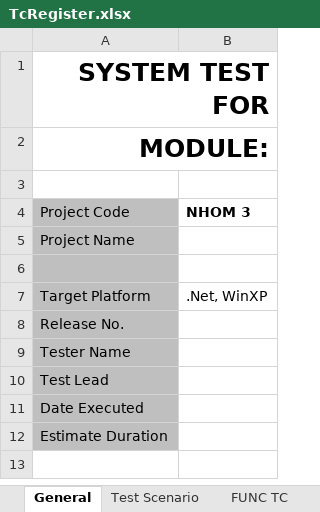
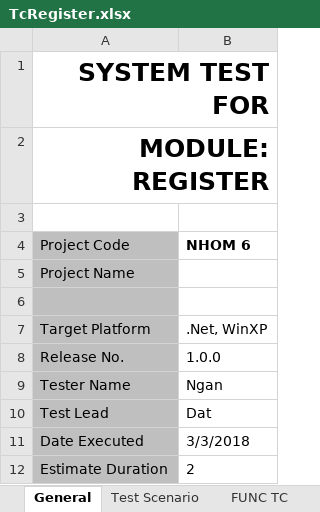
Before and after one commit to padgithub/document-kiemthu, an Excel workbook: TcRegister.xlsx, sheet General, drawn as a sheet; values as stored, in another font and other column widths than the file's, no borders; the diff names each change by its address in the sheet, - before the commit and + after, or states it on an @@ line.

```diff
--- a/TcRegister.xlsx (sheet General)
+++ b/TcRegister.xlsx (sheet General)
-A2 (Project Code): MODULE:
+A2 (Project Code): MODULE: REGISTER
-B4: NHOM 3
+B4: NHOM 6
-B8 (NHOM 6): (empty)
+B8 (NHOM 6): 1.0.0
-B9 (NHOM 6): (empty)
+B9 (NHOM 6): Ngan
-B10 (NHOM 6): (empty)
+B10 (NHOM 6): Dat
-B11 (NHOM 6): (empty)
+B11 (NHOM 6): 3/3/2018
-B12 (NHOM 6): (empty)
+B12 (NHOM 6): 2
```
Also changed, not shown: 5 other files.
